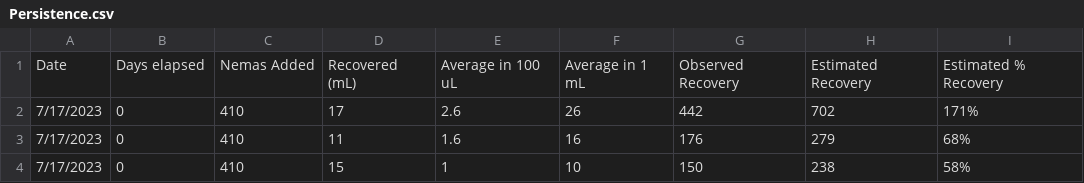
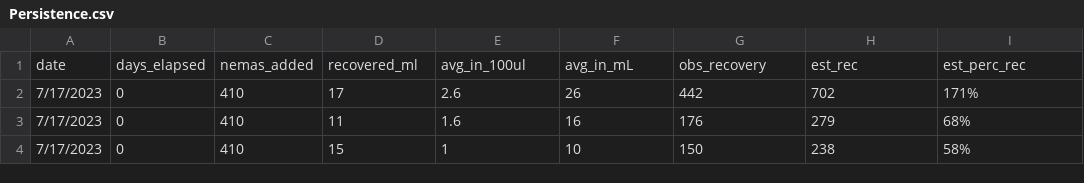
Before and after one commit to MMBrought/BioStats, a CSV file: Persistence.csv, drawn as a sheet; only a part is shown; removed rows and columns are numbered as before the commit, all else as after; the diff names each change by its address in the sheet, - before the commit and + after, or states it on an @@ line.

Commit message:
Update Persistence.csv

```diff
--- a/Persistence.csv
+++ b/Persistence.csv
-row 1: Date | Days elapsed | Nemas Added | Recovered (mL) | Average in 100 uL | Average in 1 mL | Observed Recovery | Estimated Recovery | Estimated % Recovery
+row 1: date | days_elapsed | nemas_added | recovered_ml | avg_in_100ul | avg_in_mL | obs_recovery | est_rec | est_perc_rec
```
